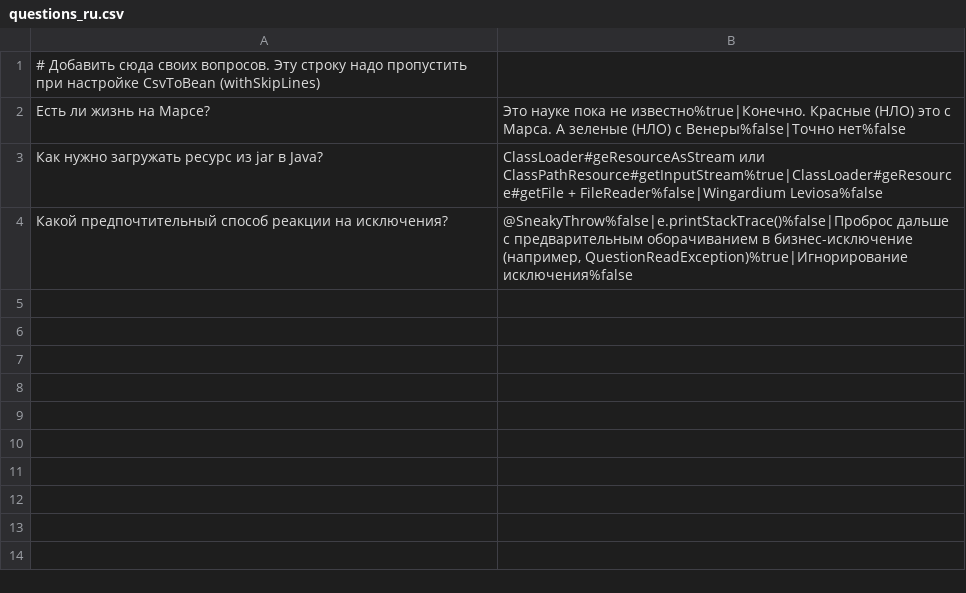
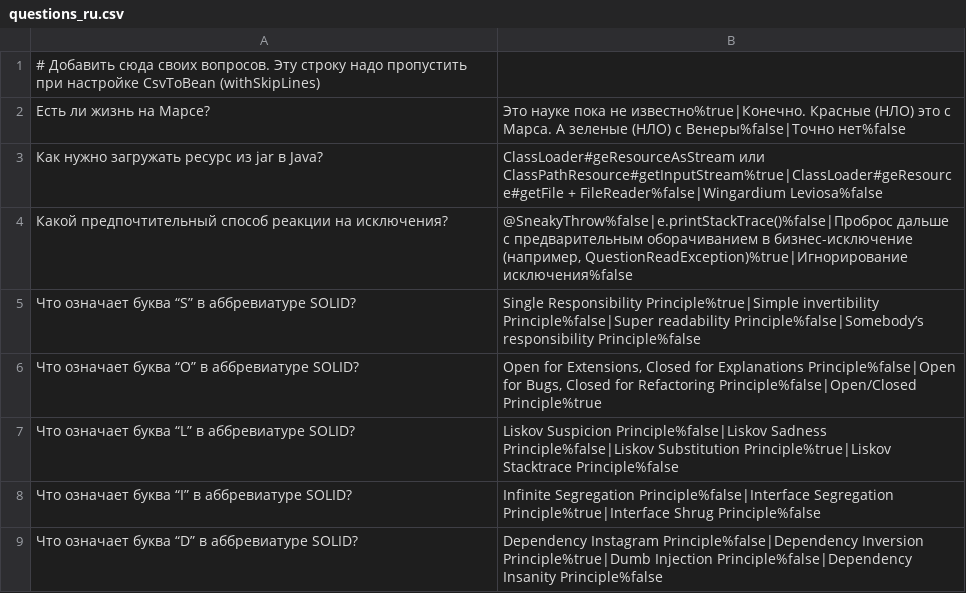
Before and after one commit to AntonDyukarev/2025-11-otus-spring-Dyukarev, a CSV file: hw03/src/main/resources/questions_ru.csv, drawn as a sheet.

```diff
--- a/hw03/src/main/resources/questions_ru.csv
+++ b/hw03/src/main/resources/questions_ru.csv
@@ -4 +4,6 @@
 Какой предпочтительный способ реакции на исключения?;@SneakyThrow%false|e.printStackTrace()%false|Проброс дальше с предварительным оборачиванием в бизнес-исключение (например, QuestionReadException)%true|Игнорирование исключения%false
+Что означает буква “S” в аббревиатуре SOLID?;Single Responsibility Principle%true|Simple invertibility Principle%false|Super readability Principle%false|Somebody’s responsibility Principle%false
+Что означает буква “O” в аббревиатуре SOLID?;Open for Extensions, Closed for Explanations Principle%false|Open for Bugs, Closed for Refactoring Principle%false|Open/Closed Principle%true
+Что означает буква “L” в аббревиатуре SOLID?;Liskov Suspicion Principle%false|Liskov Sadness Principle%false|Liskov Substitution Principle%true|Liskov Stacktrace Principle%false
+Что означает буква “I” в аббревиатуре SOLID?;Infinite Segregation Principle%false|Interface Segregation Principle%true|Interface Shrug Principle%false
+Что означает буква “D” в аббревиатуре SOLID?;Dependency Instagram Principle%false|Dependency Inversion Principle%true|Dumb Injection Principle%false|Dependency Insanity Principle%false
```
Also changed, not shown: 24 other files.
